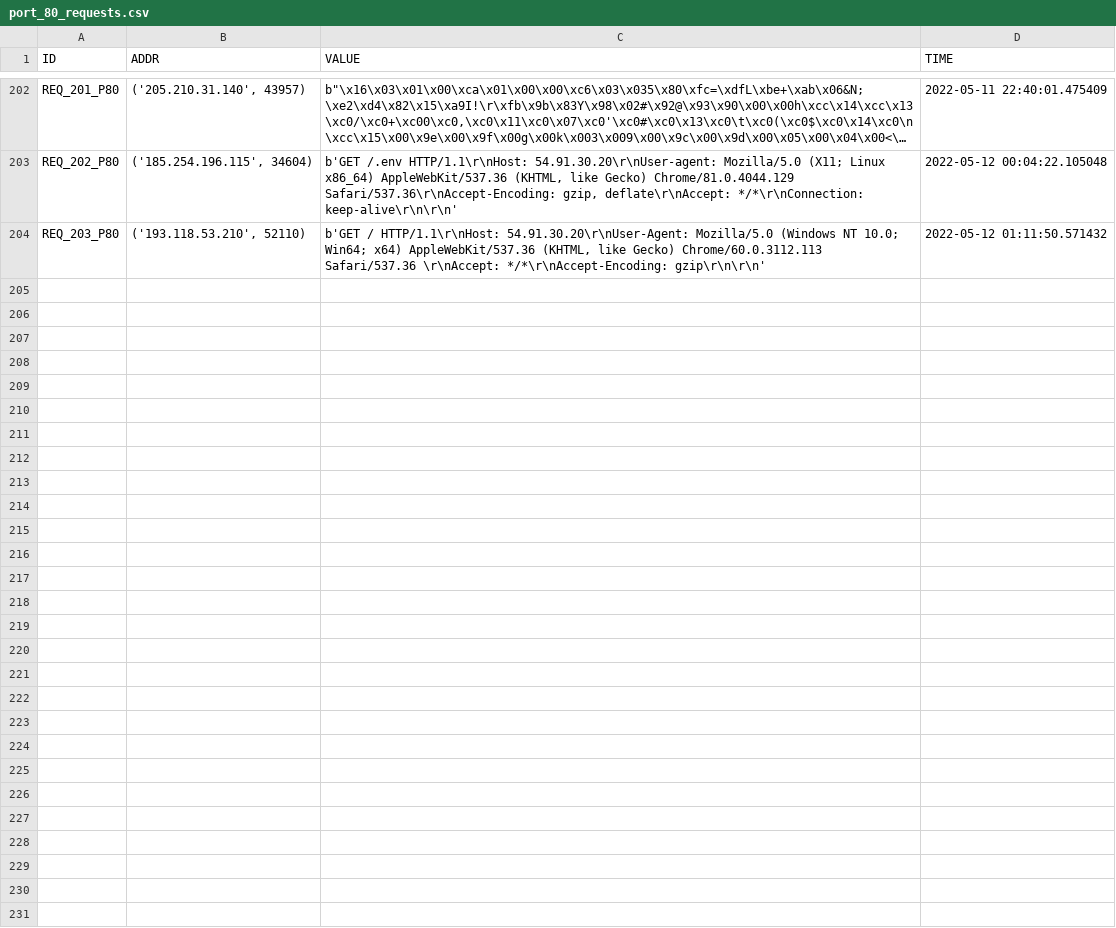
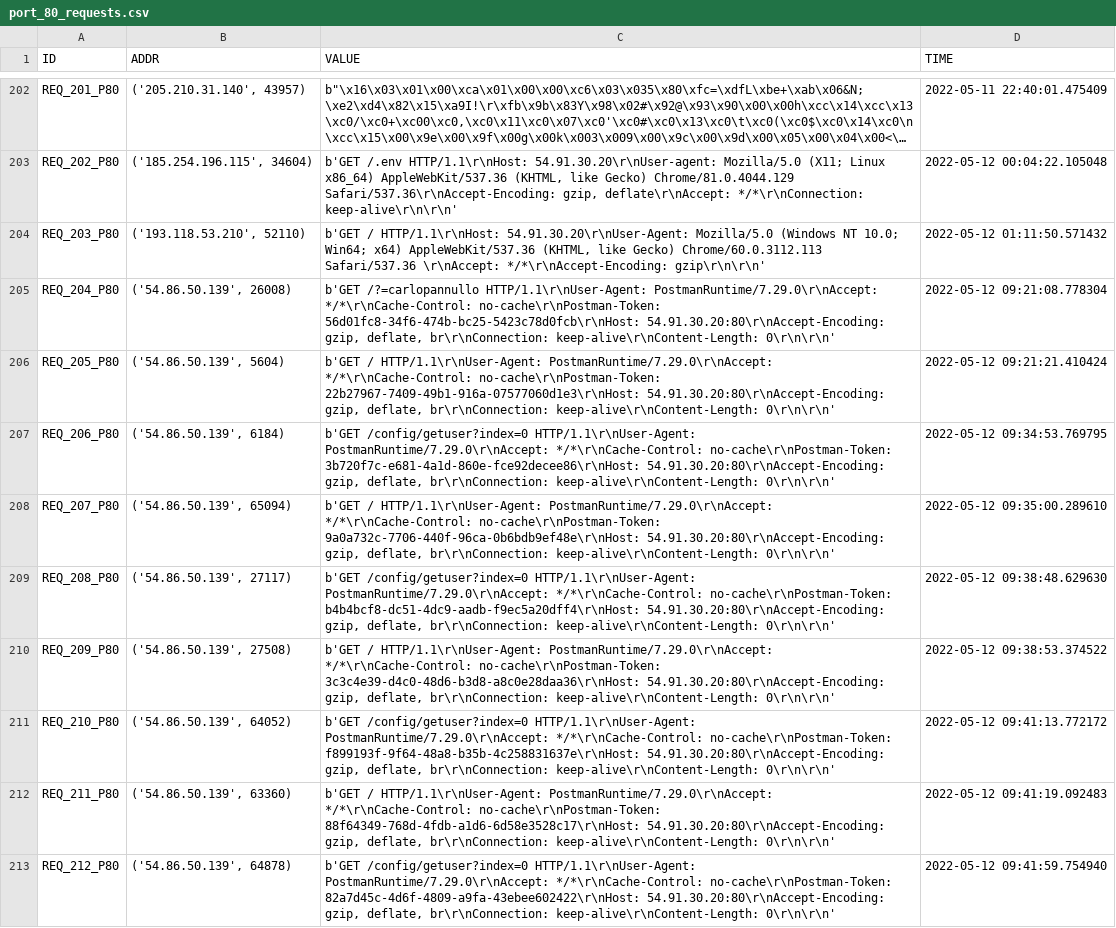
Before and after one commit to 9carlo6/CandyPot, a CSV file: requests/port_80_requests.csv, drawn as a sheet; only a part is shown, gaps mark what is left out; long unchanged cells end in …; the diff names each change by its address in the sheet, - before the commit and + after, or states it on an @@ line.

```diff
--- a/requests/port_80_requests.csv
+++ b/requests/port_80_requests.csv
+row 205: REQ_204_P80 | ('54.86.50.139', 26008) | b'GET /?=carlopannullo HTTP/1.1\r\nUser-Agent: PostmanRuntime/7.29.0\r\nAccept: */*\r\nCache-Control: no-cache\r\nPostman-Token: 56d01fc8-34f6-474b-bc25-5423c78d0fcb\r\nHost: 54.91.30.20:80\r\nAccept-Encoding: gzip, deflate, br\r\nConnection: keep-alive\r\nContent-Length: 0\r\n\r\n' | 2022-05-12 09:21:08.778304
+row 206: REQ_205_P80 | ('54.86.50.139', 5604) | b'GET / HTTP/1.1\r\nUser-Agent: PostmanRuntime/7.29.0\r\nAccept: */*\r\nCache-Control: no-cache\r\nPostman-Token: 22b27967-7409-49b1-916a-07577060d1e3\r\nHost: 54.91.30.20:80\r\nAccept-Encoding: gzip, deflate, br\r\nConnection: keep-alive\r\nContent-Length: 0\r\n\r\n' | 2022-05-12 09:21:21.410424
+row 207: REQ_206_P80 | ('54.86.50.139', 6184) | b'GET /config/getuser?index=0 HTTP/1.1\r\nUser-Agent: PostmanRuntime/7.29.0\r\nAccept: */*\r\nCache-Control: no-cache\r\nPostman-Token: 3b720f7c-e681-4a1d-860e-fce92decee86\r\nHost: 54.91.30.20:80\r\nAccept-Encoding: gzip, deflate, br\r\nConnection: keep-alive\r\nContent-Length: 0\r\n\r\n' | 2022-05-12 09:34:53.769795
+row 208: REQ_207_P80 | ('54.86.50.139', 65094) | b'GET / HTTP/1.1\r\nUser-Agent: PostmanRuntime/7.29.0\r\nAccept: */*\r\nCache-Control: no-cache\r\nPostman-Token: 9a0a732c-7706-440f-96ca-0b6bdb9ef48e\r\nHost: 54.91.30.20:80\r\nAccept-Encoding: gzip, deflate, br\r\nConnection: keep-alive\r\nContent-Length: 0\r\n\r\n' | 2022-05-12 09:35:00.289610
+row 209: REQ_208_P80 | ('54.86.50.139', 27117) | b'GET /config/getuser?index=0 HTTP/1.1\r\nUser-Agent: PostmanRuntime/7.29.0\r\nAccept: */*\r\nCache-Control: no-cache\r\nPostman-Token: b4b4bcf8-dc51-4dc9-aadb-f9ec5a20dff4\r\nHost: 54.91.30.20:80\r\nAccept-Encoding: gzip, deflate, br\r\nConnection: keep-alive\r\nContent-Length: 0\r\n\r\n' | 2022-05-12 09:38:48.629630
+row 210: REQ_209_P80 | ('54.86.50.139', 27508) | b'GET / HTTP/1.1\r\nUser-Agent: PostmanRuntime/7.29.0\r\nAccept: */*\r\nCache-Control: no-cache\r\nPostman-Token: 3c3c4e39-d4c0-48d6-b3d8-a8c0e28daa36\r\nHost: 54.91.30.20:80\r\nAccept-Encoding: gzip, deflate, br\r\nConnection: keep-alive\r\nContent-Length: 0\r\n\r\n' | 2022-05-12 09:38:53.374522
+row 211: REQ_210_P80 | ('54.86.50.139', 64052) | b'GET /config/getuser?index=0 HTTP/1.1\r\nUser-Agent: PostmanRuntime/7.29.0\r\nAccept: */*\r\nCache-Control: no-cache\r\nPostman-Token: f899193f-9f64-48a8-b35b-4c258831637e\r\nHost: 54.91.30.20:80\r\nAccept-Encoding: gzip, deflate, br\r\nConnection: keep-alive\r\nContent-Length: 0\r\n\r\n' | 2022-05-12 09:41:13.772172
+row 212: REQ_211_P80 | ('54.86.50.139', 63360) | b'GET / HTTP/1.1\r\nUser-Agent: PostmanRuntime/7.29.0\r\nAccept: */*\r\nCache-Control: no-cache\r\nPostman-Token: 88f64349-768d-4fdb-a1d6-6d58e3528c17\r\nHost: 54.91.30.20:80\r\nAccept-Encoding: gzip, deflate, br\r\nConnection: keep-alive\r\nContent-Length: 0\r\n\r\n' | 2022-05-12 09:41:19.092483
+row 213: REQ_212_P80 | ('54.86.50.139', 64878) | b'GET /config/getuser?index=0 HTTP/1.1\r\nUser-Agent: PostmanRuntime/7.29.0\r\nAccept: */*\r\nCache-Control: no-cache\r\nPostman-Token: 82a7d45c-4d6f-4809-a9fa-43ebee602422\r\nHost: 54.91.30.20:80\r\nAccept-Encoding: gzip, deflate, br\r\nConnection: keep-alive\r\nContent-Length: 0\r\n\r\n' | 2022-05-12 09:41:59.754940
```
Also changed, not shown: responses/port_80_responses.csv, sessions/port_80_sessions.csv, 12 other files.
